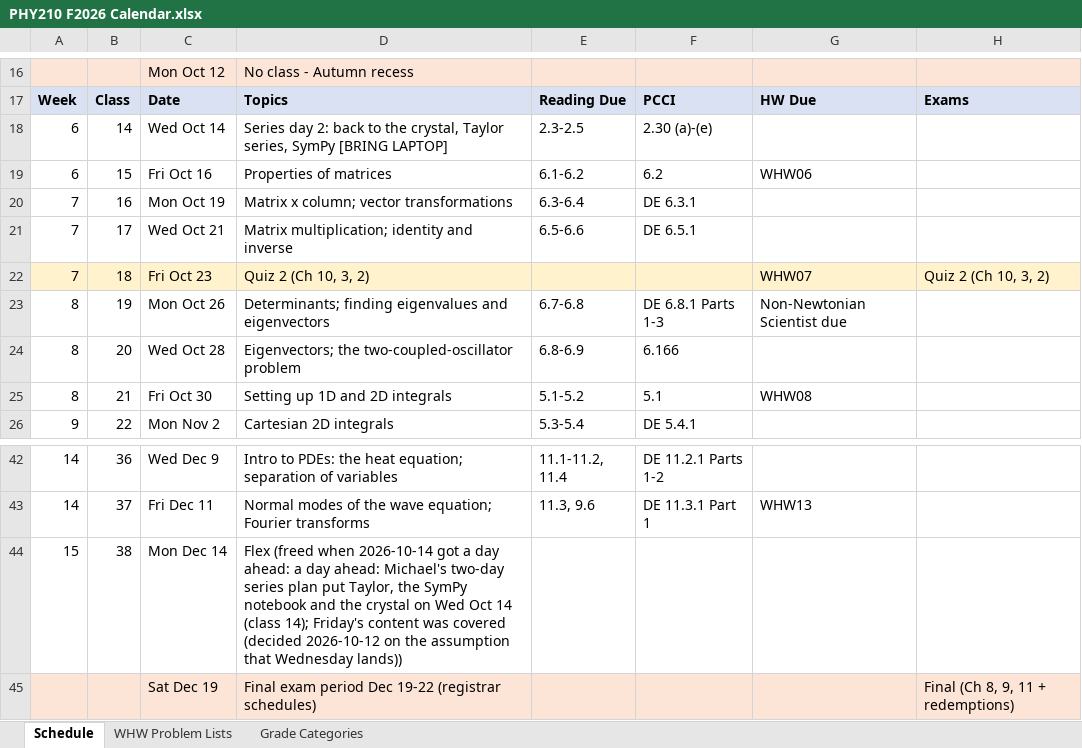
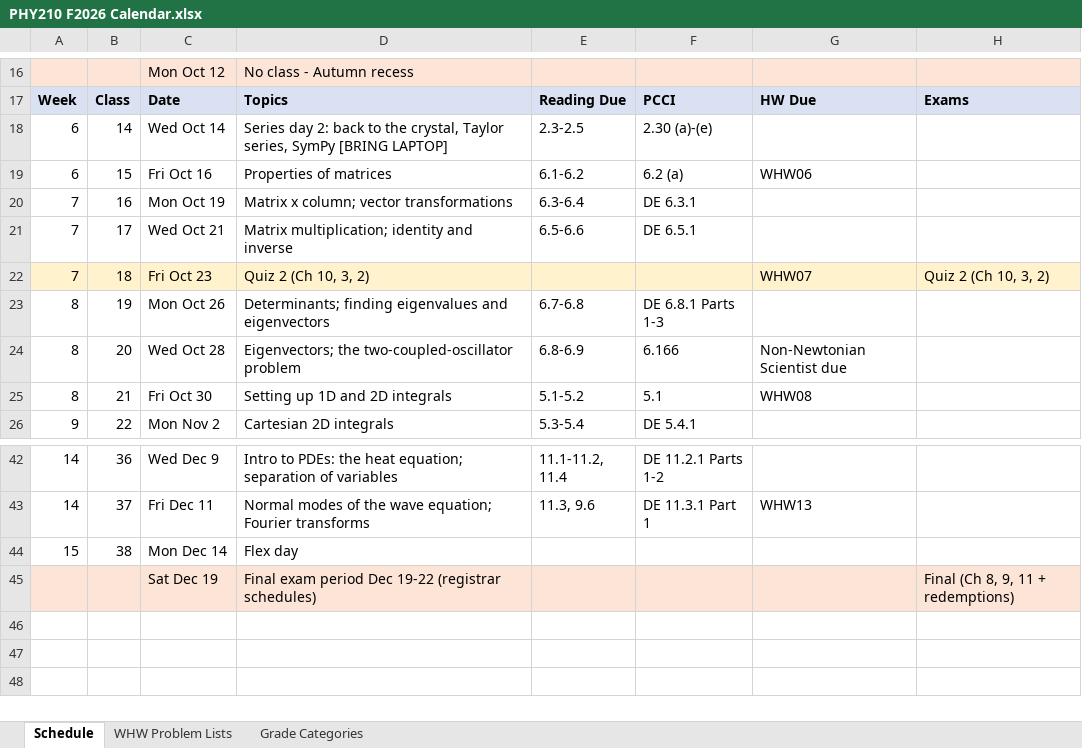
Before and after one commit to mglerner/MathematicalPhysics, an Excel workbook: SyllabusAndFirstDay/2026/PHY210 F2026 Calendar.xlsx, sheet Schedule, drawn as a sheet; only a part is shown, gaps mark what is left out; values as stored, in another font and other column widths than the file's, no borders; the diff names each change by its address in the sheet, - before the commit and + after, or states it on an @@ line.

```diff
--- a/SyllabusAndFirstDay/2026/PHY210 F2026 Calendar.xlsx (sheet Schedule)
+++ b/SyllabusAndFirstDay/2026/PHY210 F2026 Calendar.xlsx (sheet Schedule)
-F19: 6.2
+F19: 6.2 (a)
-G23: Non-Newtonian Scientist due
+G23: (empty)
-G24: (empty)
+G24: Non-Newtonian Scientist due
-D44: Flex (freed when 2026-10-14 got a day ahead: a day ahead: Michael's two-day series plan put Taylor, the SymPy notebook and the crystal on Wed Oct 14 (class 14); Friday's content was covered (decided 2026-10-12 on the assumption that Wednesday lands))
+D44: Flex day
```
Also changed, not shown: 2 other files.
